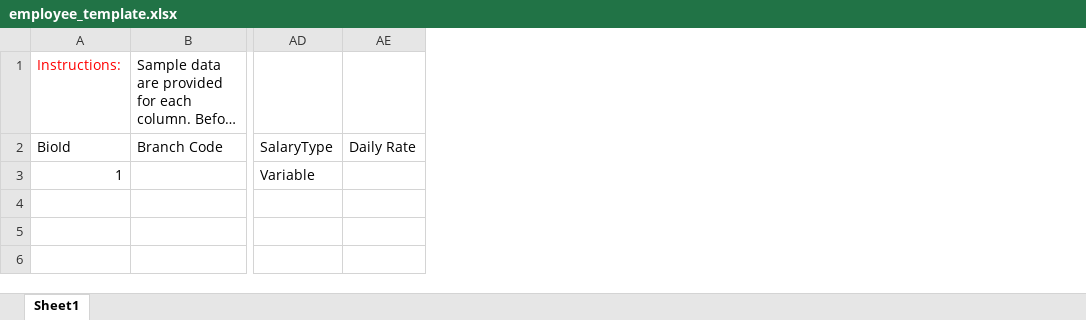
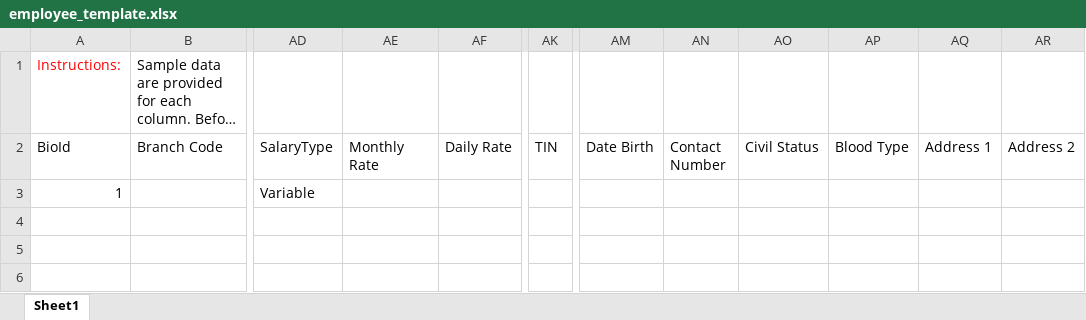
Before and after one commit to buzlinkBase/hrms-api, an Excel workbook: hrms-api/wwwroot/Templates/employee_template.xlsx, sheet Sheet1, drawn as a sheet; only a part is shown, gaps mark what is left out; long unchanged cells end in …; values as stored, in another font and other column widths than the file's, no borders; the diff names each change by its address in the sheet, - before the commit and + after, or states it on an @@ line.

```diff
--- a/hrms-api/wwwroot/Templates/employee_template.xlsx (sheet Sheet1)
+++ b/hrms-api/wwwroot/Templates/employee_template.xlsx (sheet Sheet1)
+column AE (Monthly Rate), empty
+column AK (TIN), empty
+column AM (Date Birth), empty
+column AN (Contact Number), empty
+column AO (Civil Status), empty
+column AP (Blood Type), empty
+column AQ (Address 1), empty
+column AR (Address 2), empty
```
Also changed, not shown: 3 other files.
